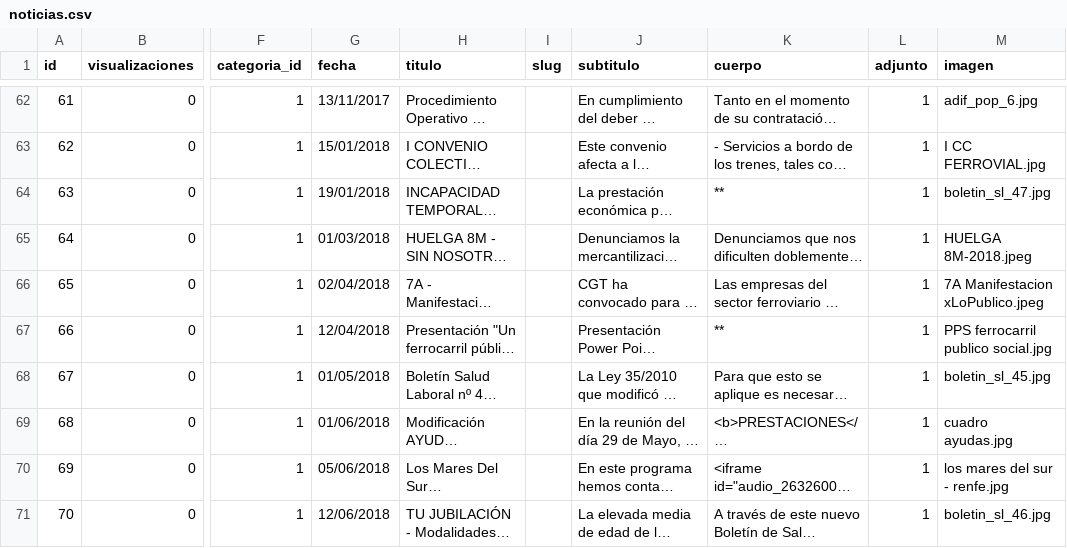
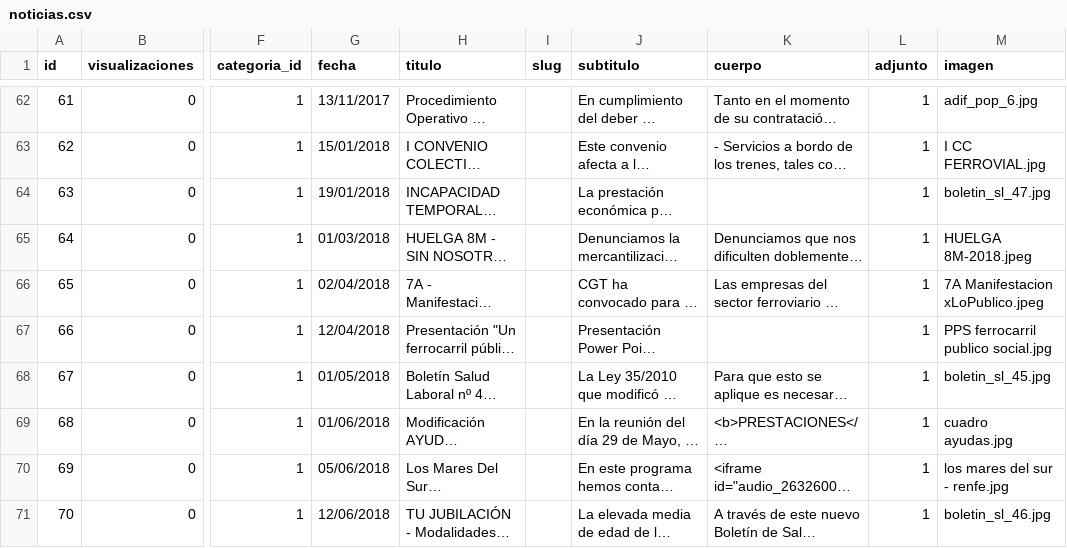
Before and after one commit to CGTferroviario/CGT, a CSV file: beta/database/data/noticias.csv, drawn as a sheet; only a part is shown, gaps mark what is left out; long unchanged cells end in …; the diff covers the shown part only; the diff names each change by its address in the sheet, - before the commit and + after, or states it on an @@ line.

```diff
--- a/beta/database/data/noticias.csv
+++ b/beta/database/data/noticias.csv
-K64 (cuerpo): **
+K64 (cuerpo): (empty)
-K67 (cuerpo): **
+K67 (cuerpo): (empty)
```
Also changed, not shown: 34 edited cells elsewhere in this file, 8 other files.
